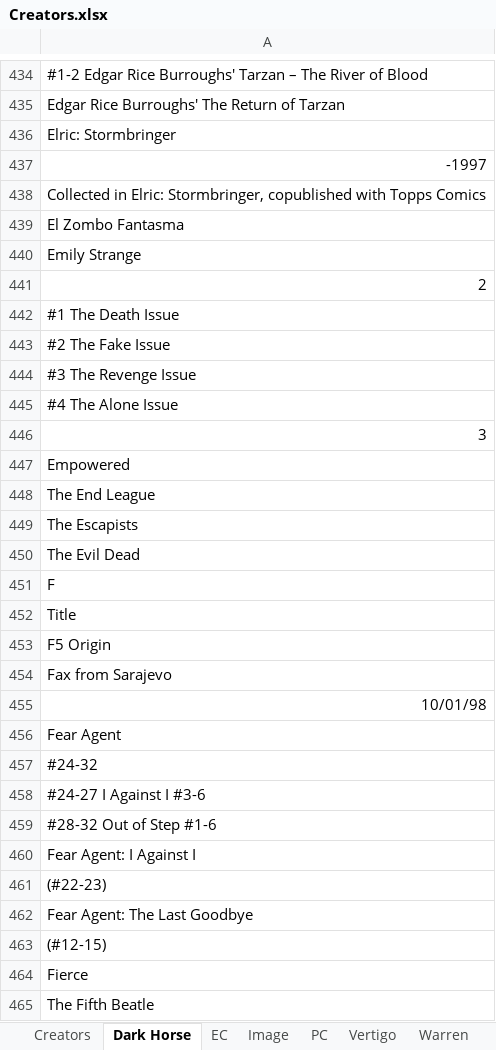
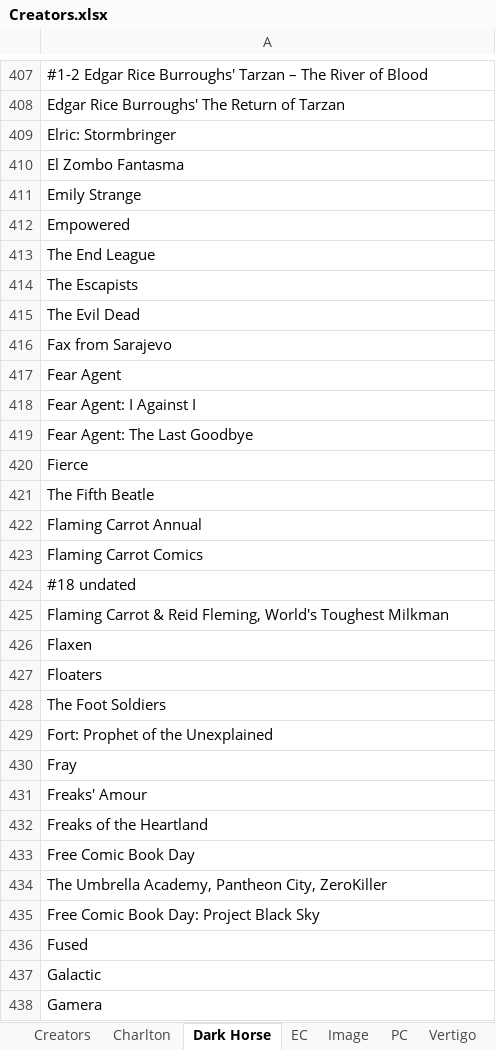
Before and after one commit to blzimg/blzimg.github.io, an Excel workbook: Creators.xlsx, sheet Dark Horse, drawn as a sheet; only a part is shown, gaps mark what is left out; the shorter side is filled out with more unchanged rows; values as stored, in another font and other column widths than the file's, no borders; the diff covers the shown part only; the diff names each change by its address in the sheet, - before the commit and + after, or states it on an @@ line.

```diff
--- a/Creators.xlsx (sheet Dark Horse)
+++ b/Creators.xlsx (sheet Dark Horse)
+sheet tab: Charlton
-row 437: -1997
-row 438: Collected in Elric: Stormbringer, copublished with Topps Comics
-row 441: 2
-row 442: #1 The Death Issue
-row 443: #2 The Fake Issue
-row 444: #3 The Revenge Issue
-row 445: #4 The Alone Issue
-row 446: 3
-row 451: F
-row 452: Title
-row 453: F5 Origin
-row 455: 10/01/98
-row 457: #24-32
-row 458: #24-27 I Against I #3-6
-row 459: #28-32 Out of Step #1-6
-row 461: (#22-23)
-row 463: (#12-15)
```
Also changed, not shown: 121 removed rows elsewhere in this sheet, 9 other files.
